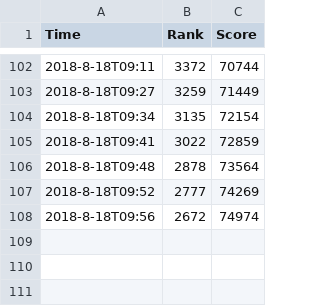
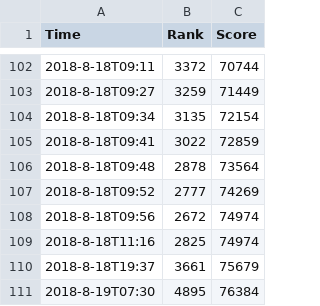
Before and after one commit to ericsu1998/Fire-Emblem-Tempest-Trials-predictor, a CSV file: Tempest2.csv, drawn as a sheet; only a part is shown, gaps mark what is left out; the diff names each change by its address in the sheet, - before the commit and + after, or states it on an @@ line.

Commit message:
Last updated 2018-8-20T06:37

```diff
--- a/Tempest2.csv
+++ b/Tempest2.csv
+row 109: 2018-8-18T11:16 | 2825 | 74974
+row 110: 2018-8-18T19:37 | 3661 | 75679
+row 111: 2018-8-19T07:30 | 4895 | 76384
```
